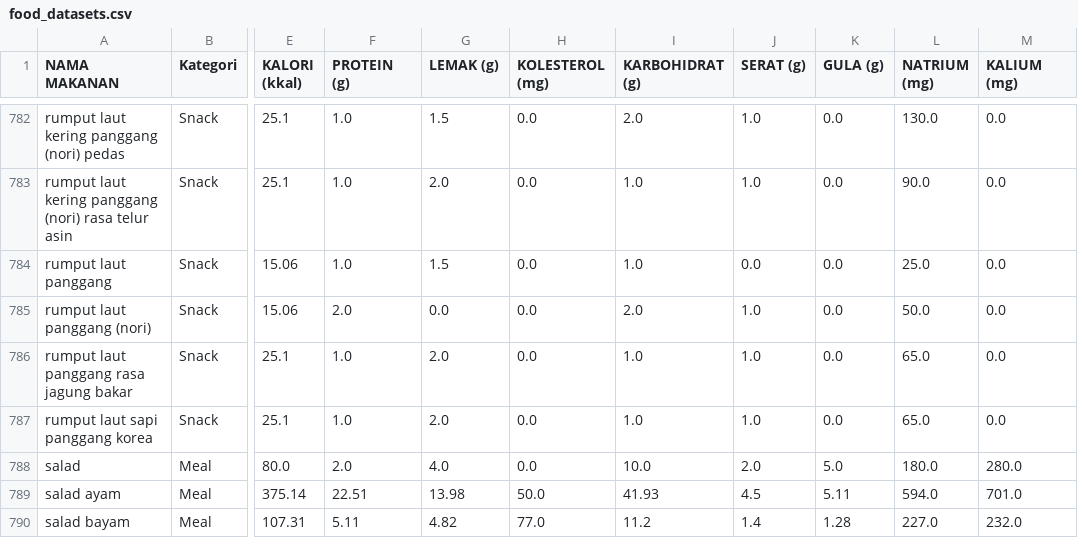
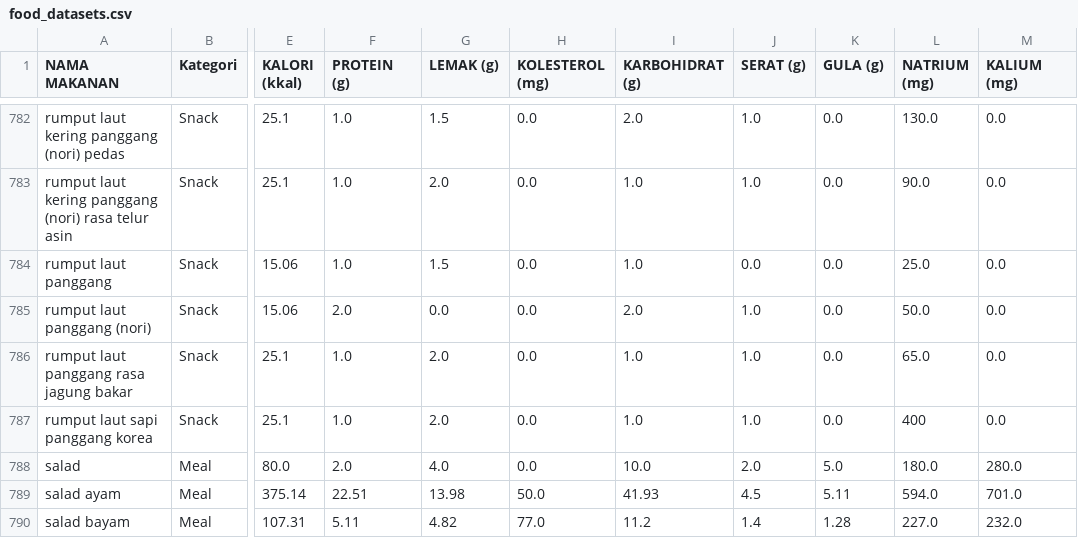
Before and after one commit to hanimhlz/healthyplate, a CSV file: food_datasets.csv, drawn as a sheet; only a part is shown, gaps mark what is left out; the diff covers the shown part only; the diff names each change by its address in the sheet, - before the commit and + after, or states it on an @@ line.

```diff
--- a/food_datasets.csv
+++ b/food_datasets.csv
-L787 (NATRIUM (mg)): 65.0
+L787 (NATRIUM (mg)): 400
```
Also changed, not shown: 34 edited cells elsewhere in this file, 1 other file.
